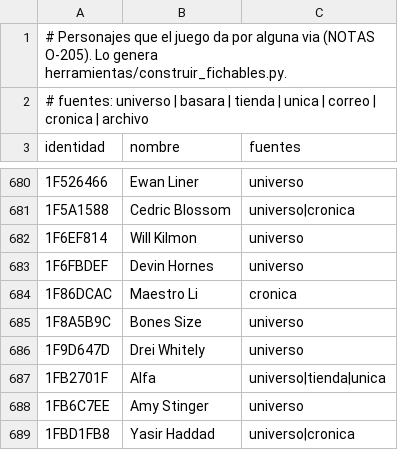
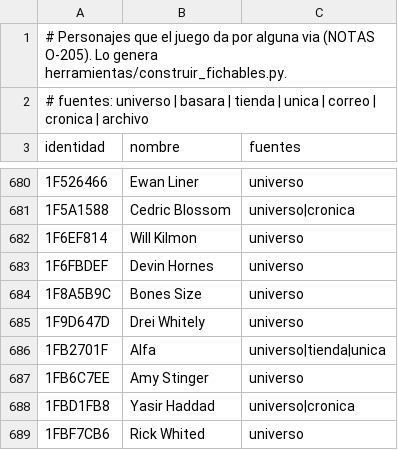
Before and after one commit to Araro98/pizarra, a CSV file: datos/reglas-extraidas/fichables.csv, drawn as a sheet; only a part is shown, gaps mark what is left out; the shorter side is filled out with more unchanged rows.

```diff
--- a/datos/reglas-extraidas/fichables.csv
+++ b/datos/reglas-extraidas/fichables.csv
@@ -683,3 +683,2 @@ identidad,nombre,fuentes
 1F6FBDEF,Devin Hornes,universo
-1F86DCAC,Maestro Li,cronica
 1F8A5B9C,Bones Size,universo
```
Also changed, not shown: datos/reglas-extraidas/no-fichables.csv, 2 other files.
